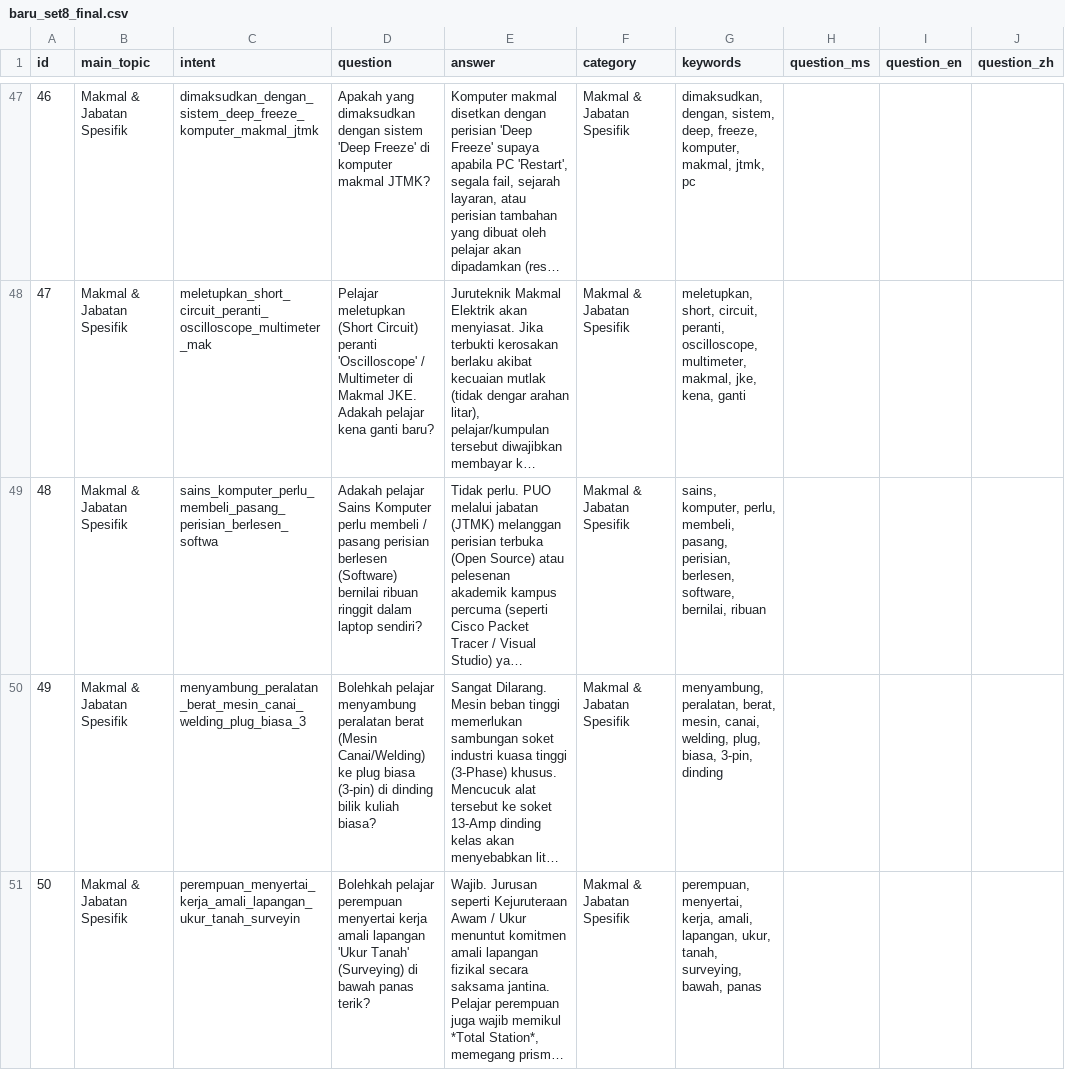
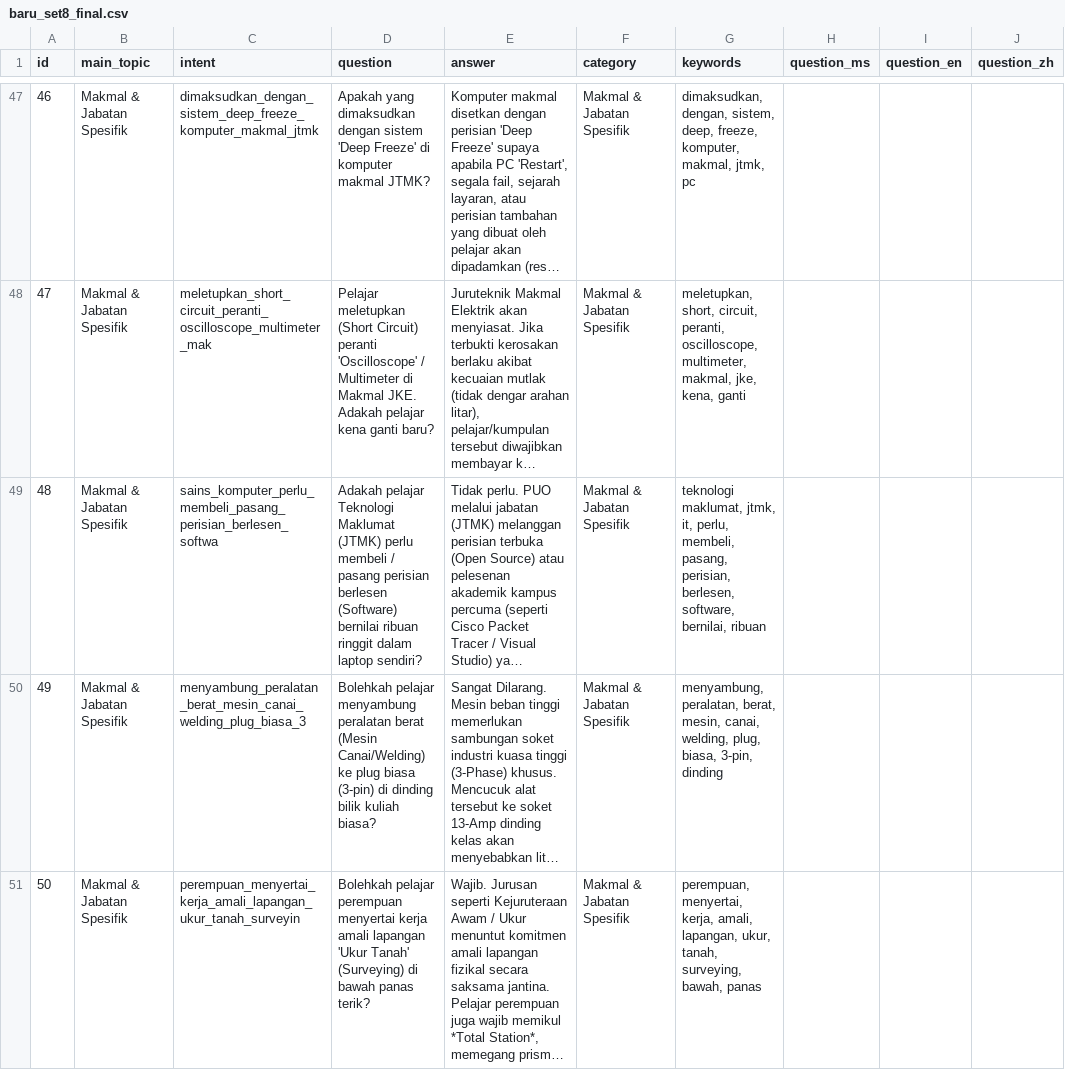
Before and after one commit to safiyirfann-bit/RakanKampus, a CSV file: database/seeders/data/campus/baru_set8_final.csv, drawn as a sheet; only a part is shown, gaps mark what is left out; long unchanged cells end in …; the diff names each change by its address in the sheet, - before the commit and + after, or states it on an @@ line.

```diff
--- a/database/seeders/data/campus/baru_set8_final.csv
+++ b/database/seeders/data/campus/baru_set8_final.csv
-D49 (question): Adakah pelajar Sains Komputer perlu membeli…
+D49 (question): Adakah pelajar Teknologi Maklumat (JTMK) perlu membeli…
-G49 (keywords): sains, komputer, perlu, membeli,…
+G49 (keywords): teknologi maklumat, jtmk, it, perlu, membeli,…
```
